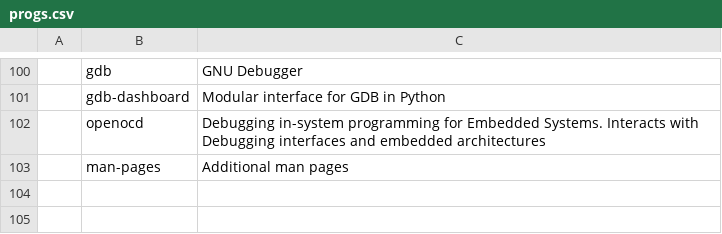
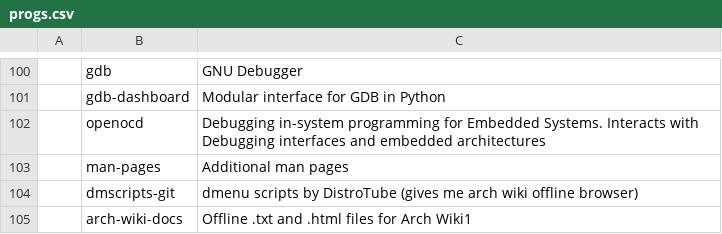
Before and after one commit to Cloufish/LARBS-Void, a CSV file: progs.csv, drawn as a sheet; only a part is shown, gaps mark what is left out; the diff names each change by its address in the sheet, - before the commit and + after, or states it on an @@ line.

Commit message:
Update progs.csv

```diff
--- a/progs.csv
+++ b/progs.csv
+row 104:  | dmscripts-git | dmenu scripts by DistroTube (gives me arch wiki offline browser)
+row 105:  | arch-wiki-docs | Offline .txt and .html files for Arch Wiki1
```
